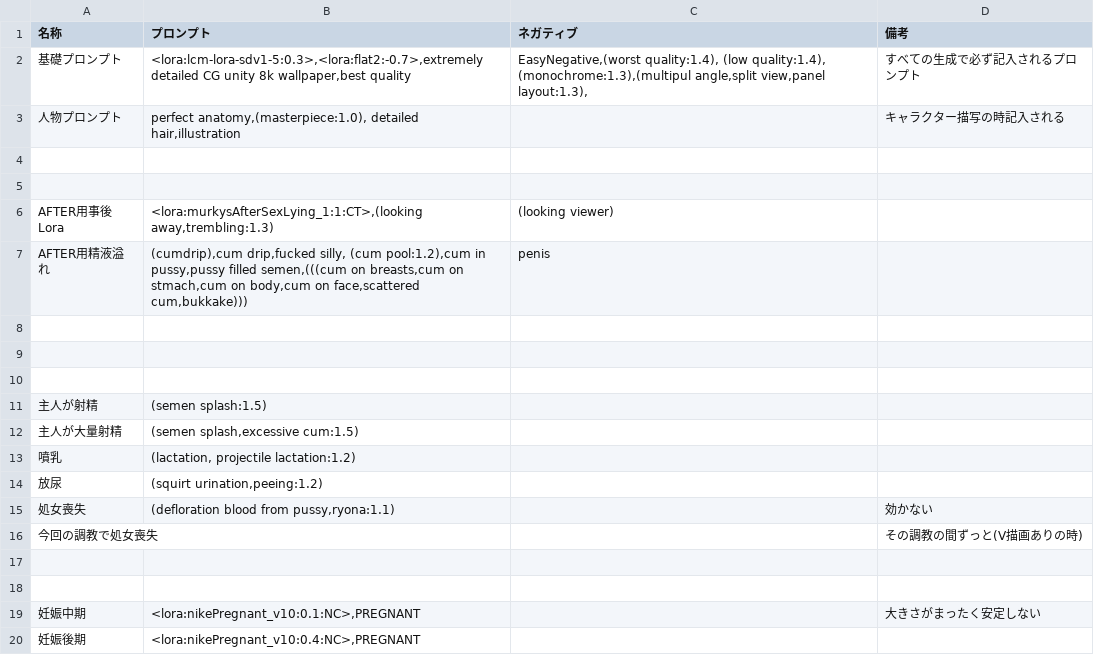
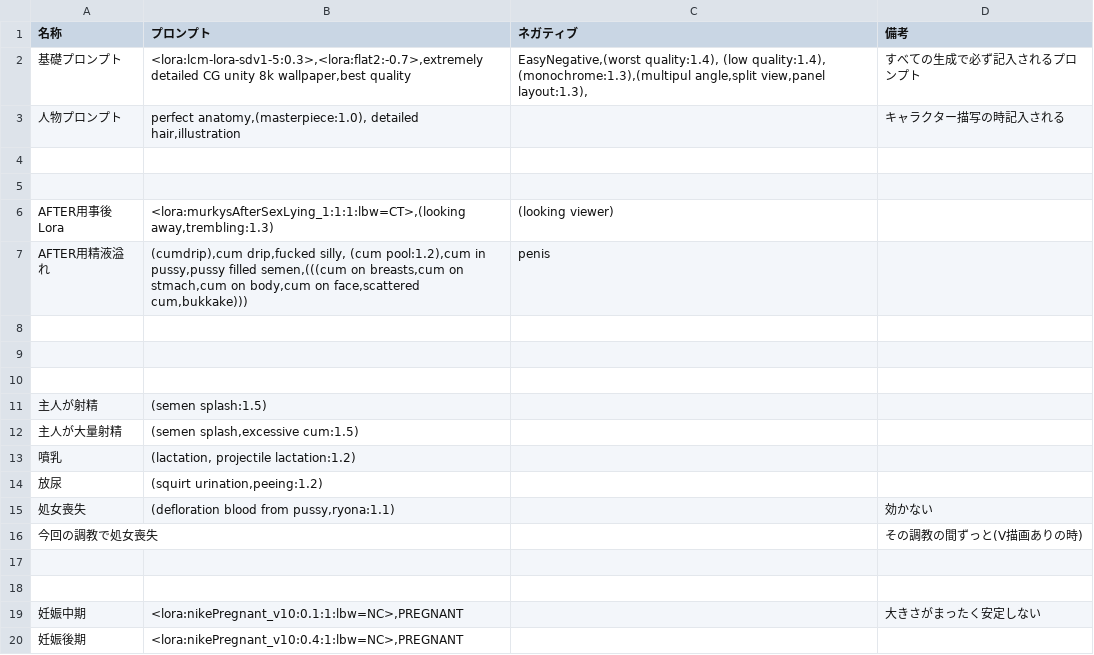
Before and after one commit to pleiadesseven/era2webuiapi, a CSV file: era2webui/eratohoYM/csvfiles/Effect.csv, drawn as a sheet.

Commit message:
lora-block-weight 用設定をwebUI1.5以降に対応するように変更

```diff
--- a/era2webui/eratohoYM/csvfiles/Effect.csv
+++ b/era2webui/eratohoYM/csvfiles/Effect.csv
@@ -5,3 +5,3 @@
 ,,,
-AFTER用事後Lora,"<lora:murkysAfterSexLying_1:1:CT>,(looking away,trembling:1.3)",(looking viewer),
+AFTER用事後Lora,"<lora:murkysAfterSexLying_1:1:1:lbw=CT>,(looking away,trembling:1.3)",(looking viewer),
 AFTER用精液溢れ,"(cumdrip),cum drip,fucked silly, (cum pool:1.2),cum in pussy,pussy filled semen,(((cum on breasts,cum on stmach,cum on body,cum on face,scattered cum,bukkake)))",penis,
@@ -18,3 +18,3 @@ AFTER用精液溢れ,"(cumdrip),cum drip,fucked silly, (cum pool:1.2),cum in pus
 ,,,
-妊娠中期,"<lora:nikePregnant_v10:0.1:NC>,PREGNANT",,大きさがまったく安定しない
-妊娠後期,"<lora:nikePregnant_v10:0.4:NC>,PREGNANT",,
+妊娠中期,"<lora:nikePregnant_v10:0.1:1:lbw=NC>,PREGNANT",,大きさがまったく安定しない
+妊娠後期,"<lora:nikePregnant_v10:0.4:1:lbw=NC>,PREGNANT",,
```
Also changed, not shown: 7 other files.
